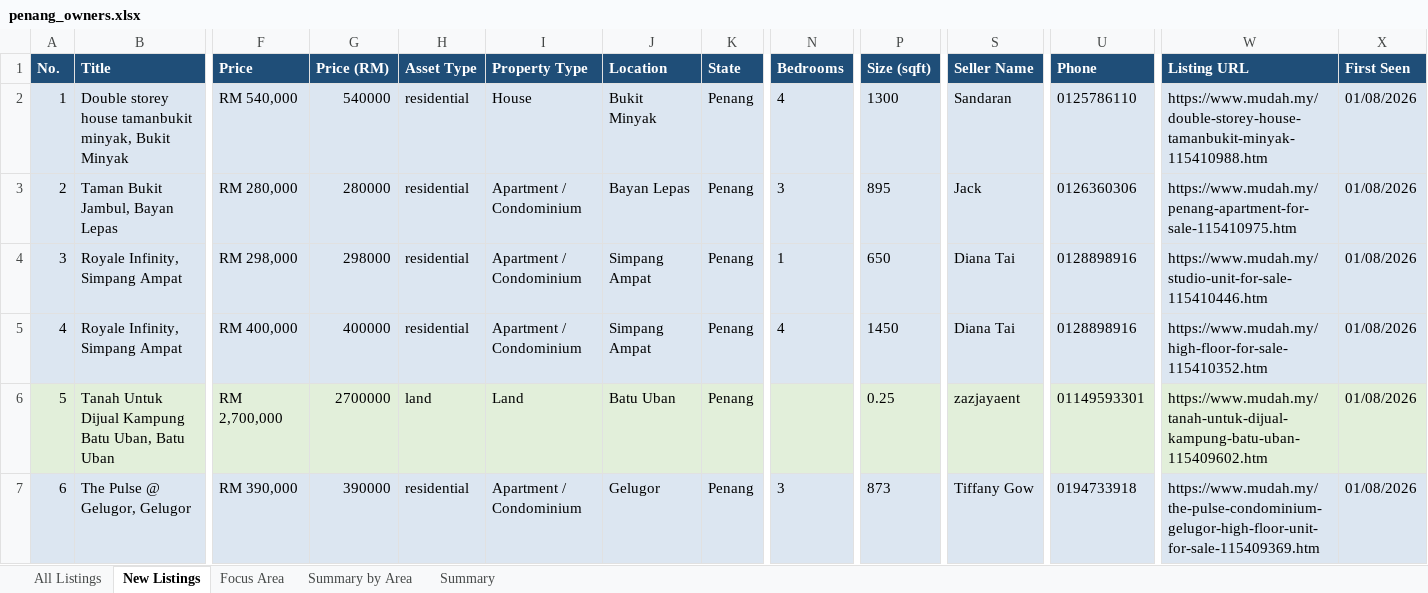
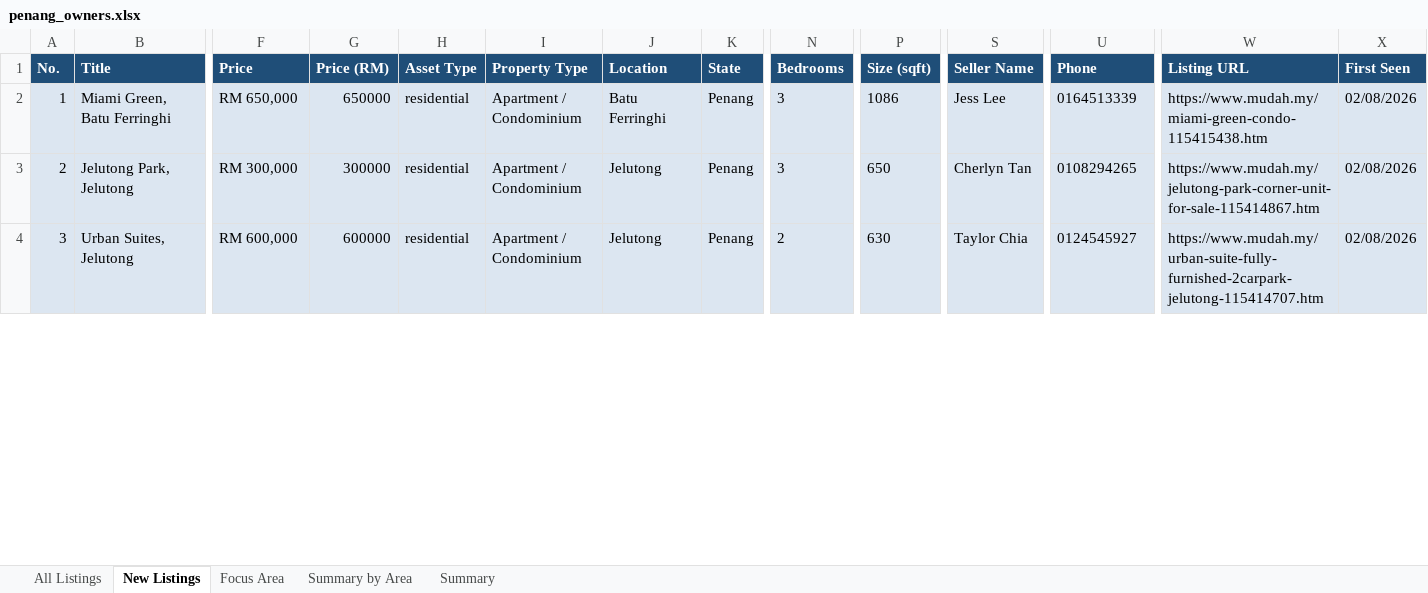
Before and after one commit to zac8632/zap8632, an Excel workbook: scripts/listings-pipeline/penang_owners.xlsx, sheet New Listings, drawn as a sheet; only a part is shown, gaps mark what is left out; values as stored, in another font and other column widths than the file's, no borders; conditional formats not drawn; removed rows and columns are numbered as before the commit, all else as after; rows hold the shown columns only; the diff covers the shown part only; the diff names each change by its address in the sheet, - before the commit and + after, or states it on an @@ line.

```diff
--- a/scripts/listings-pipeline/penang_owners.xlsx (sheet New Listings)
+++ b/scripts/listings-pipeline/penang_owners.xlsx (sheet New Listings)
-row 2: 1 | Double storey house tamanbukit minyak, Bukit Minyak | RM 540,000 | 540000 | residential | House | Bukit Minyak | Penang | 4 | 1300 | Sandaran | 0125786110 | https://www.mudah.my/double-storey-house-tamanbukit-minyak-115410988.htm | 01/08/2026
@@ column A (No.) renumbered between rows 2 and 33 @@
-B2 (Title): Taman Bukit Jambul, Bayan Lepas
+B2 (Title): Miami Green, Batu Ferringhi
-F2 (Price): RM 280,000
+F2 (Price): RM 650,000
-G2 (Price (RM)): 280000
+G2 (Price (RM)): 650000
-J2 (Location): Bayan Lepas
+J2 (Location): Batu Ferringhi
-P2 (Size (sqft)): 895
+P2 (Size (sqft)): 1086
-S2 (Seller Name): Jack
+S2 (Seller Name): Jess Lee
-U2 (Phone): 0126360306
+U2 (Phone): 0164513339
-W2 (Listing URL): https://www.mudah.my/penang-apartment-for-sale-115410975.htm
+W2 (Listing URL): https://www.mudah.my/miami-green-condo-115415438.htm
-X2:X3 (First Seen): 01/08/2026
+X2:X3 (First Seen): 02/08/2026
-B3 (Title): Royale Infinity, Simpang Ampat
+B3 (Title): Jelutong Park, Jelutong
-F3 (Price): RM 298,000
+F3 (Price): RM 300,000
-G3 (Price (RM)): 298000
+G3 (Price (RM)): 300000
-J3 (Location): Simpang Ampat
+J3 (Location): Jelutong
-N3 (Bedrooms): 1
+N3 (Bedrooms): 3
-S3 (Seller Name): Diana Tai
+S3 (Seller Name): Cherlyn Tan
-U3 (Phone): 0128898916
+U3 (Phone): 0108294265
-W3 (Listing URL): https://www.mudah.my/studio-unit-for-sale-115410446.htm
+W3 (Listing URL): https://www.mudah.my/jelutong-park-corner-unit-for-sale-115414867.htm
-row 5: 4 | Royale Infinity, Simpang Ampat | RM 400,000 | 400000 | residential | Apartment / Condominium | Simpang Ampat | Penang | 4 | 1450 | Diana Tai | 0128898916 | https://www.mudah.my/high-floor-for-sale-115410352.htm | 01/08/2026
-row 6: 5 | Tanah Untuk Dijual Kampung Batu Uban, Batu Uban | RM 2,700,000 | 2700000 | land | Land | Batu Uban | Penang |  | 0.25 | zazjayaent | 01149593301 | https://www.mudah.my/tanah-untuk-dijual-kampung-batu-uban-115409602.htm | 01/08/2026
-B4 (Title): The Pulse @ Gelugor, Gelugor
+B4 (Title): Urban Suites, Jelutong
-F4 (Price): RM 390,000
+F4 (Price): RM 600,000
-G4 (Price (RM)): 390000
+G4 (Price (RM)): 600000
-J4 (Location): Gelugor
+J4 (Location): Jelutong
-N4 (Bedrooms): 3
+N4 (Bedrooms): 2
-P4 (Size (sqft)): 873
+P4 (Size (sqft)): 630
-S4 (Seller Name): Tiffany Gow
+S4 (Seller Name): Taylor Chia
-U4 (Phone): 0194733918
+U4 (Phone): 0124545927
-W4 (Listing URL): https://www.mudah.my/the-pulse-condominium-gelugor-high-floor-unit-for-sale-115409369.htm
+W4 (Listing URL): https://www.mudah.my/urban-suite-fully-furnished-2carpark-jelutong-115414707.htm
-X4 (First Seen): 01/08/2026
+X4 (First Seen): 02/08/2026
```
Also changed, not shown: 20 added rows, 28 removed rows and 101 edited cells elsewhere in this sheet, sheet All Listings, sheet Focus Area, sheet Summary by Area, sheet Summary, hidden cells, 1 other file.
